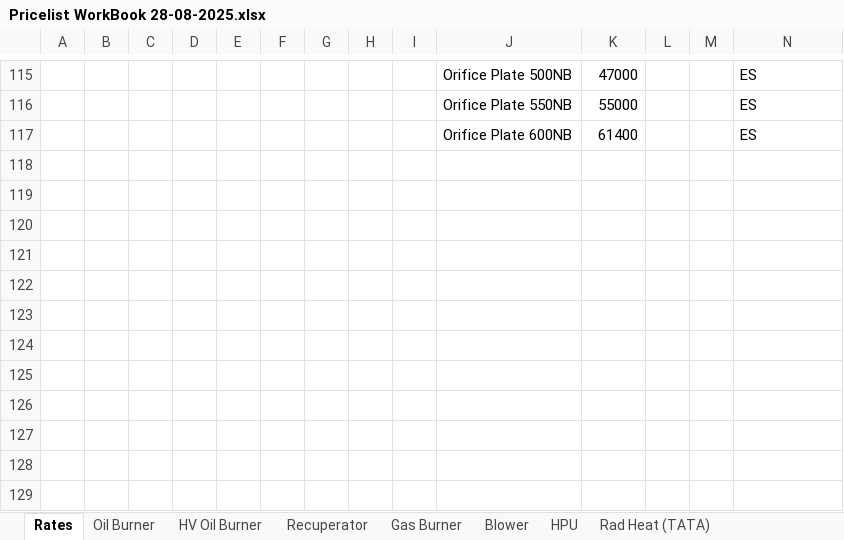
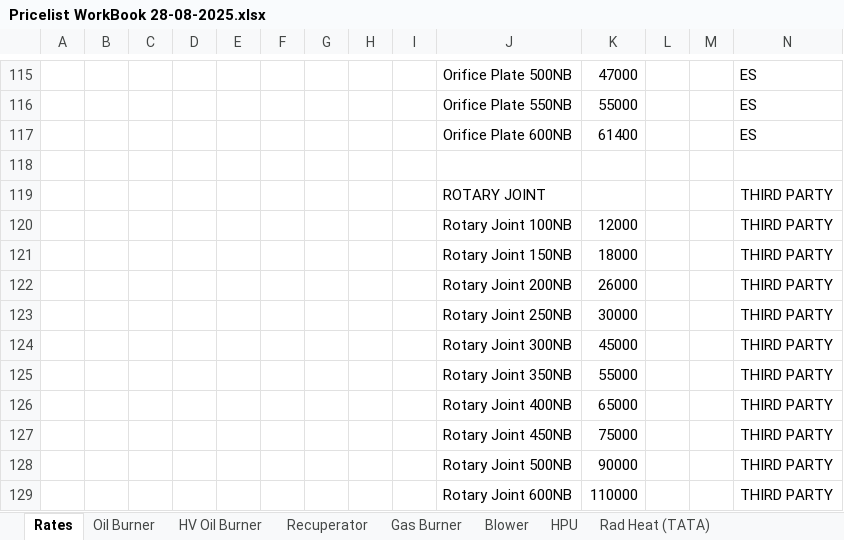
Before and after one commit to crayonink/offer-generator-v1, an Excel workbook: Pricelist WorkBook 28-08-2025.xlsx, sheet Rates, drawn as a sheet; only a part is shown, gaps mark what is left out; values as stored, in another font and other column widths than the file's, no borders; rows hold the shown columns only; the diff names each change by its address in the sheet, - before the commit and + after, or states it on an @@ line.

```diff
--- a/Pricelist WorkBook 28-08-2025.xlsx (sheet Rates)
+++ b/Pricelist WorkBook 28-08-2025.xlsx (sheet Rates)
+row 118: (empty)
+row 119:  |  |  |  |  |  |  |  |  | ROTARY JOINT |  |  |  | THIRD PARTY
+row 120:  |  |  |  |  |  |  |  |  | Rotary Joint 100NB | 12000 |  |  | THIRD PARTY
+row 121:  |  |  |  |  |  |  |  |  | Rotary Joint 150NB | 18000 |  |  | THIRD PARTY
+row 122:  |  |  |  |  |  |  |  |  | Rotary Joint 200NB | 26000 |  |  | THIRD PARTY
+row 123:  |  |  |  |  |  |  |  |  | Rotary Joint 250NB | 30000 |  |  | THIRD PARTY
+row 124:  |  |  |  |  |  |  |  |  | Rotary Joint 300NB | 45000 |  |  | THIRD PARTY
+row 125:  |  |  |  |  |  |  |  |  | Rotary Joint 350NB | 55000 |  |  | THIRD PARTY
+row 126:  |  |  |  |  |  |  |  |  | Rotary Joint 400NB | 65000 |  |  | THIRD PARTY
+row 127:  |  |  |  |  |  |  |  |  | Rotary Joint 450NB | 75000 |  |  | THIRD PARTY
+row 128:  |  |  |  |  |  |  |  |  | Rotary Joint 500NB | 90000 |  |  | THIRD PARTY
+row 129:  |  |  |  |  |  |  |  |  | Rotary Joint 600NB | 110000 |  |  | THIRD PARTY
```
